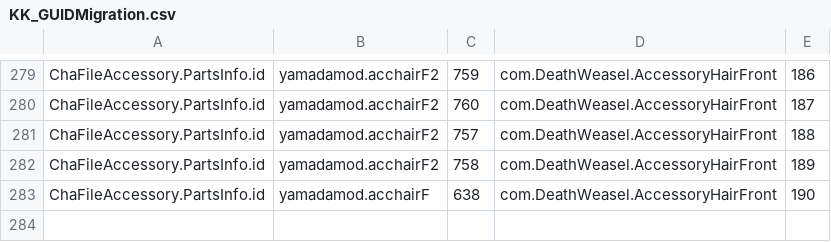
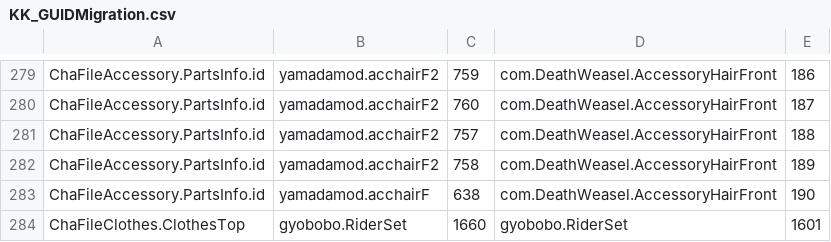
Before and after one commit to IllusionMods/KK_Plugins, a CSV file: KK_GUIDMigration/KK_GUIDMigration.csv, drawn as a sheet; only a part is shown, gaps mark what is left out.

Commit message:
Update migration info

```diff
--- a/KK_GUIDMigration/KK_GUIDMigration.csv
+++ b/KK_GUIDMigration/KK_GUIDMigration.csv
@@ -283 +283,2 @@ ChaFileAccessory.PartsInfo.id,yamadamod.acchairF2,758,com.DeathWeasel.AccessoryH
 ChaFileAccessory.PartsInfo.id,yamadamod.acchairF,638,com.DeathWeasel.AccessoryHairFront,190
+ChaFileClothes.ClothesTop,gyobobo.RiderSet,1660,gyobobo.RiderSet,1601
```
